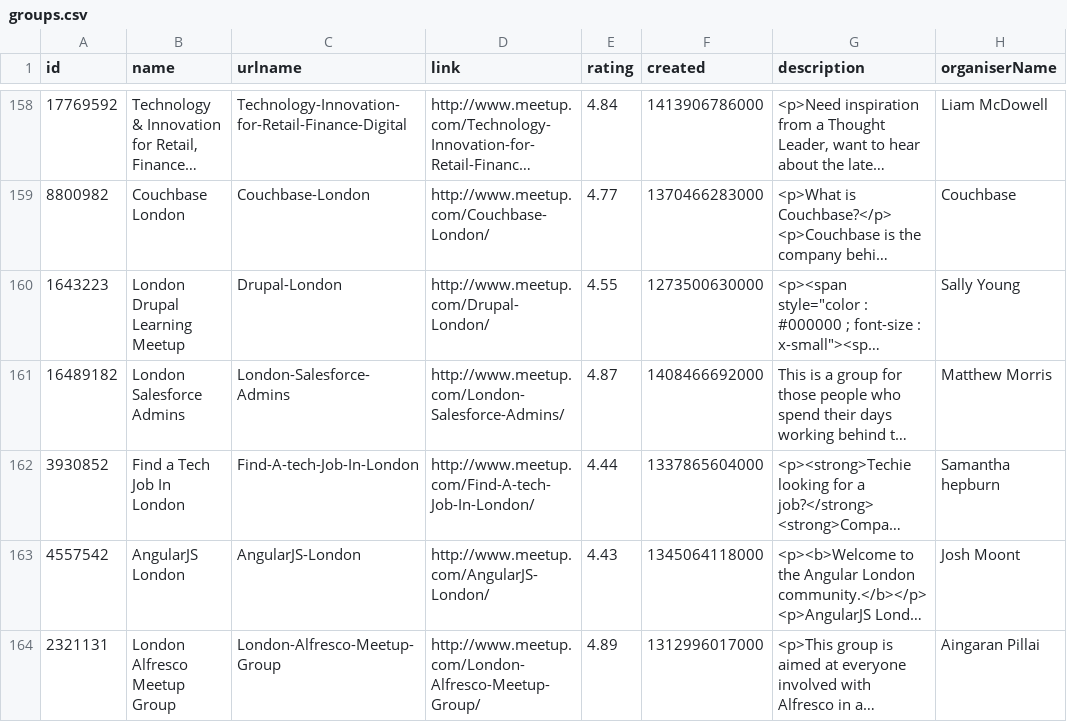
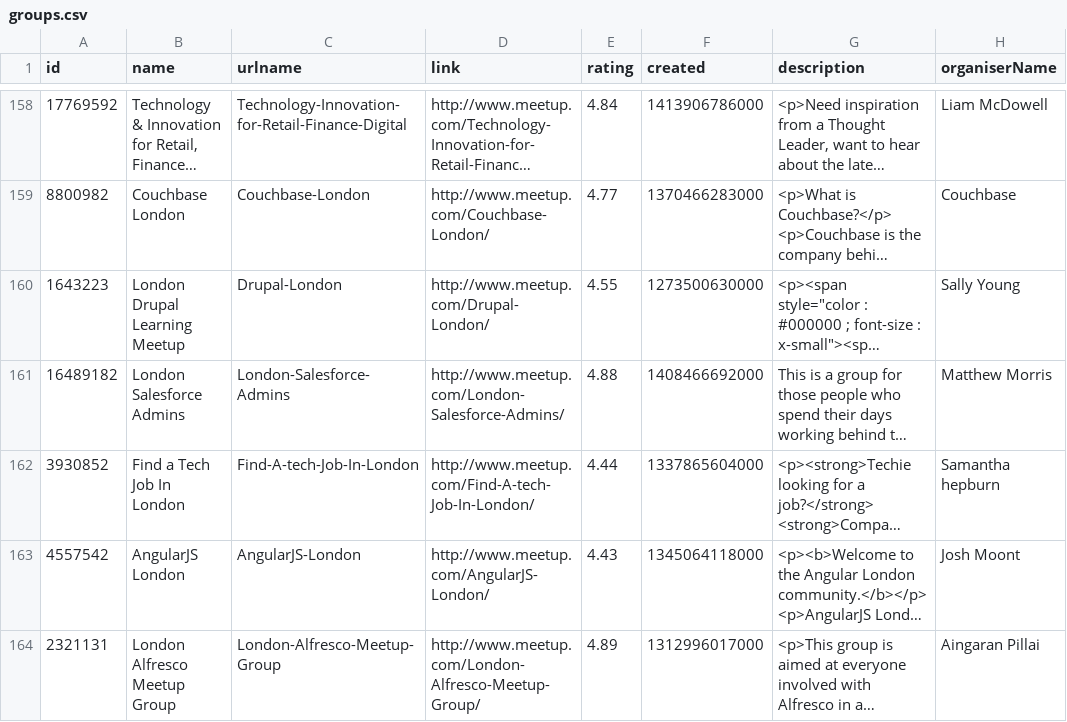
Before and after one commit to neo4j-meetups/modeling-worked-example, a CSV file: data/groups.csv, drawn as a sheet; only a part is shown, gaps mark what is left out; long unchanged cells end in …; the diff covers the shown part only; the diff names each change by its address in the sheet, - before the commit and + after, or states it on an @@ line.

```diff
--- a/data/groups.csv
+++ b/data/groups.csv
-E161 (rating): 4.87
+E161 (rating): 4.88
```
Also changed, not shown: 2 added rows and 21 edited cells elsewhere in this file, data/groups_topics.csv, data/venues.csv, 2 other files.
